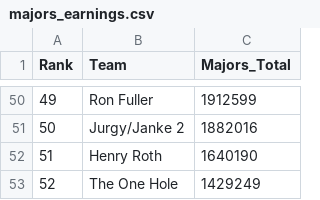
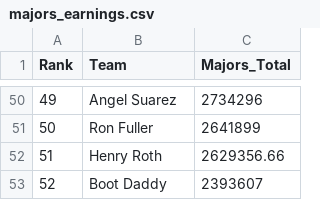
Before and after one commit to sbirkela/shiny-server, a CSV file: Golfstandings/majors_earnings.csv, drawn as a sheet; only a part is shown, gaps mark what is left out; the diff covers the shown part only.

```diff
--- a/Golfstandings/majors_earnings.csv
+++ b/Golfstandings/majors_earnings.csv
@@ -50,4 +50,4 @@
-49,"Ron Fuller",1912599
-50,"Jurgy/Janke 2",1882016
-51,"Henry Roth",1640190
-52,"The One Hole",1429249
+49,"Angel Suarez",2734296
+50,"Ron Fuller",2641899
+51,"Henry Roth",2629356.66
+52,"Boot Daddy",2393607
```
Also changed, not shown: 95 edited cells elsewhere in this file, Golfstandings/golfer_detail2.csv, Golfstandings/overall_earnings.csv, 1 other file.
